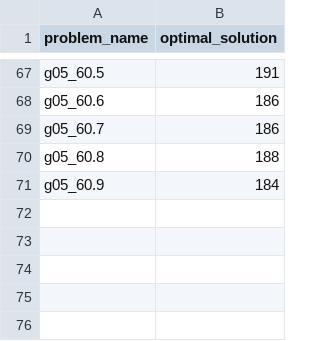
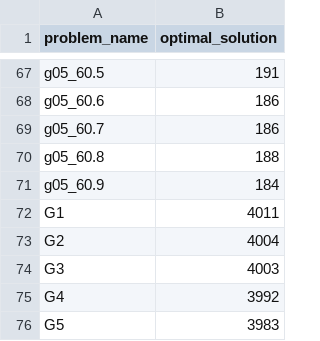
Before and after one commit to rdprins/Max3CUT_Ising, a CSV file: solutions/optimal_solutions.csv, drawn as a sheet; only a part is shown, gaps mark what is left out; the diff names each change by its address in the sheet, - before the commit and + after, or states it on an @@ line.

Commit message:
Added Gset solutions

```diff
--- a/solutions/optimal_solutions.csv
+++ b/solutions/optimal_solutions.csv
+row 72: G1 | 4011
+row 73: G2 | 4004
+row 74: G3 | 4003
+row 75: G4 | 3992
+row 76: G5 | 3983
```
